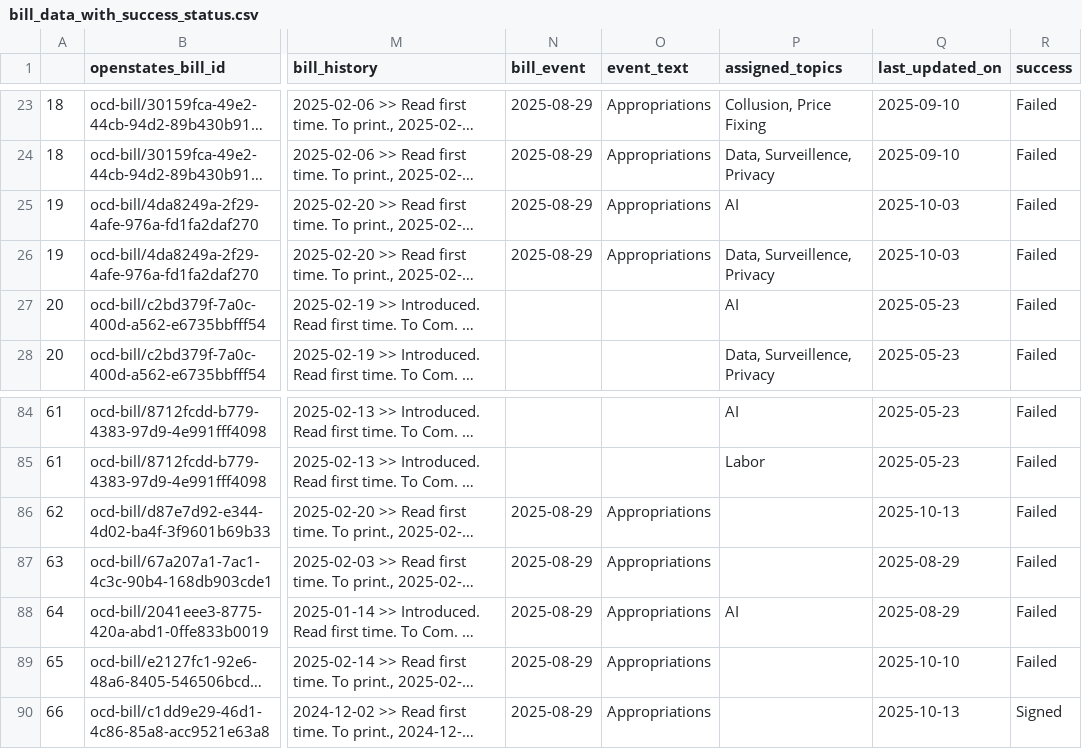
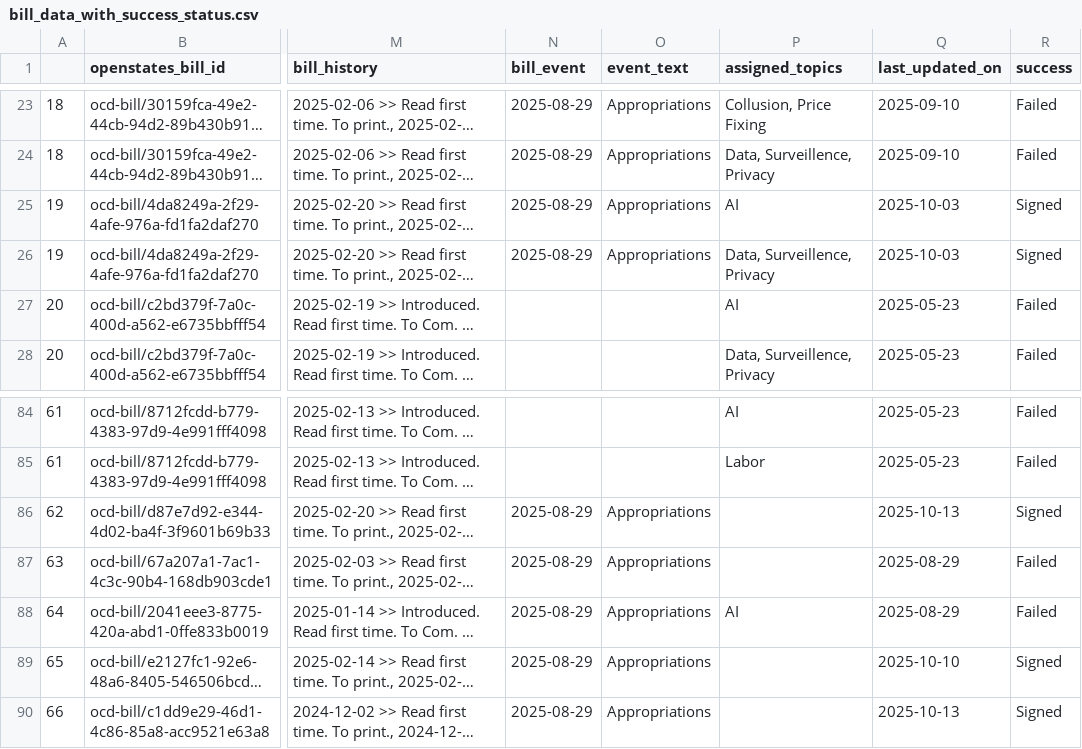
Before and after one commit to techequitycollaborative/2025-ai-bills-analysis, a CSV file: data/bill_data_with_success_status.csv, drawn as a sheet; only a part is shown, gaps mark what is left out; long unchanged cells end in …; the diff names each change by its address in the sheet, - before the commit and + after, or states it on an @@ line.

Commit message:
Corrected one bill's assigned success status

```diff
--- a/data/bill_data_with_success_status.csv
+++ b/data/bill_data_with_success_status.csv
-R25:R26 (success): Failed
+R25:R26 (success): Signed
-R86 (success): Failed
+R86 (success): Signed
-R89 (success): Failed
+R89 (success): Signed
```
Also changed, not shown: data/bill_success_by_topic.csv, 5 other files.
